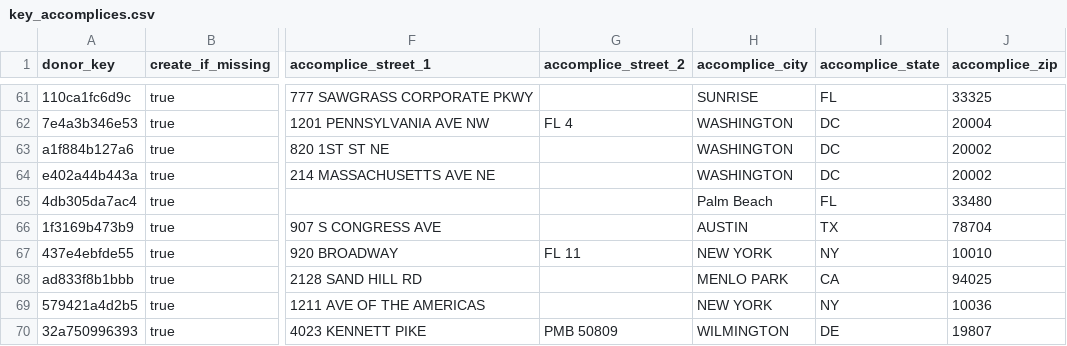
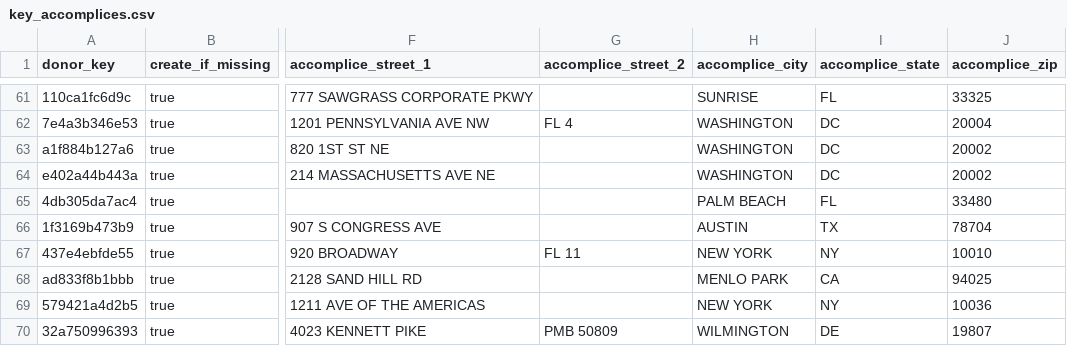
Before and after one commit to tareeqemad/fec-pipeline, a CSV file: data/database/key_accomplices.csv, drawn as a sheet; only a part is shown, gaps mark what is left out; the diff covers the shown part only; the diff names each change by its address in the sheet, - before the commit and + after, or states it on an @@ line.

Commit message:
Uppercase editorial roster addresses and give Mark Mellman one address
The dashboard's leadership city filter compares cities exactly against the
uppercase FEC values, so the mixed-case cities kept on editorial rows
("Los Angeles", "Washington") dropped those people from the filter. Mark
Mellman's two roster rows spelled the same office two ways, which created
two address rows for one person. Tests now require uppercase roster
addresses and one address spelling per person across both rosters.

```diff
--- a/data/database/key_accomplices.csv
+++ b/data/database/key_accomplices.csv
-H65 (accomplice_city): Palm Beach
+H65 (accomplice_city): PALM BEACH
```
Also changed, not shown: 16 edited cells elsewhere in this file, data/database/leaders.csv, 1 other file.
